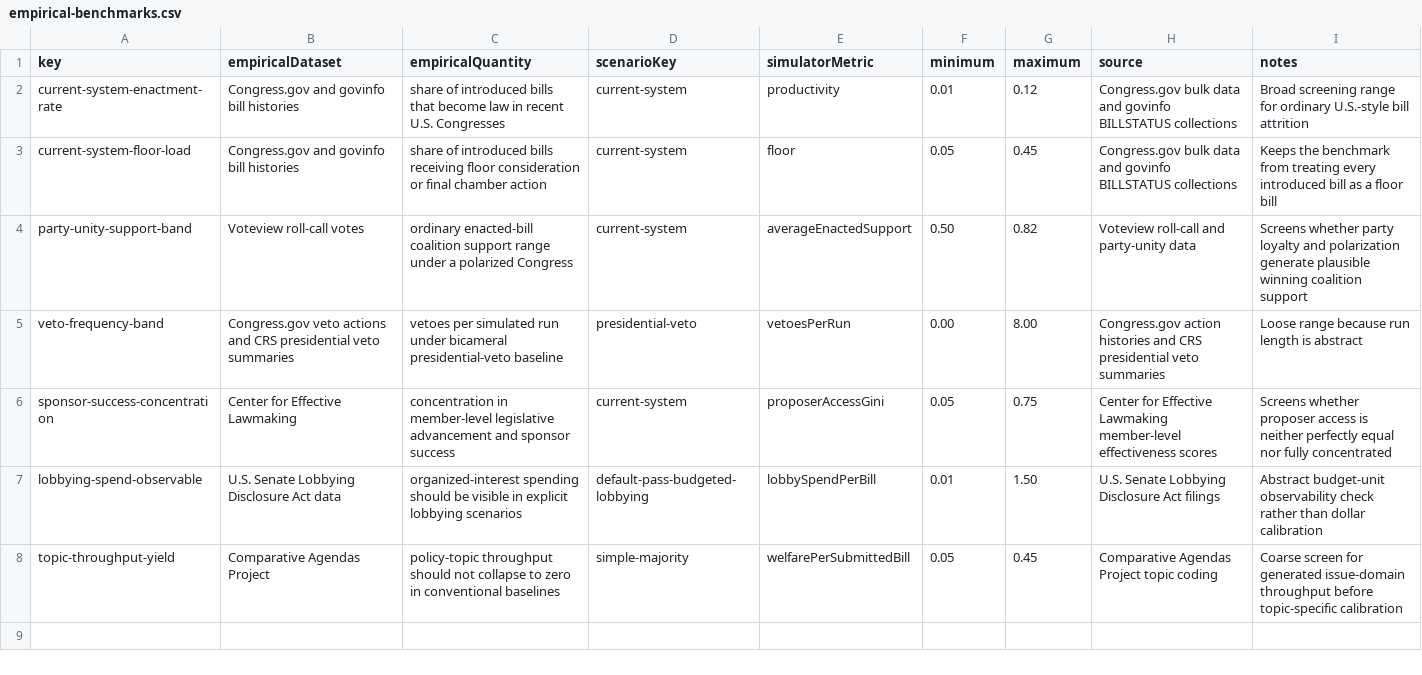
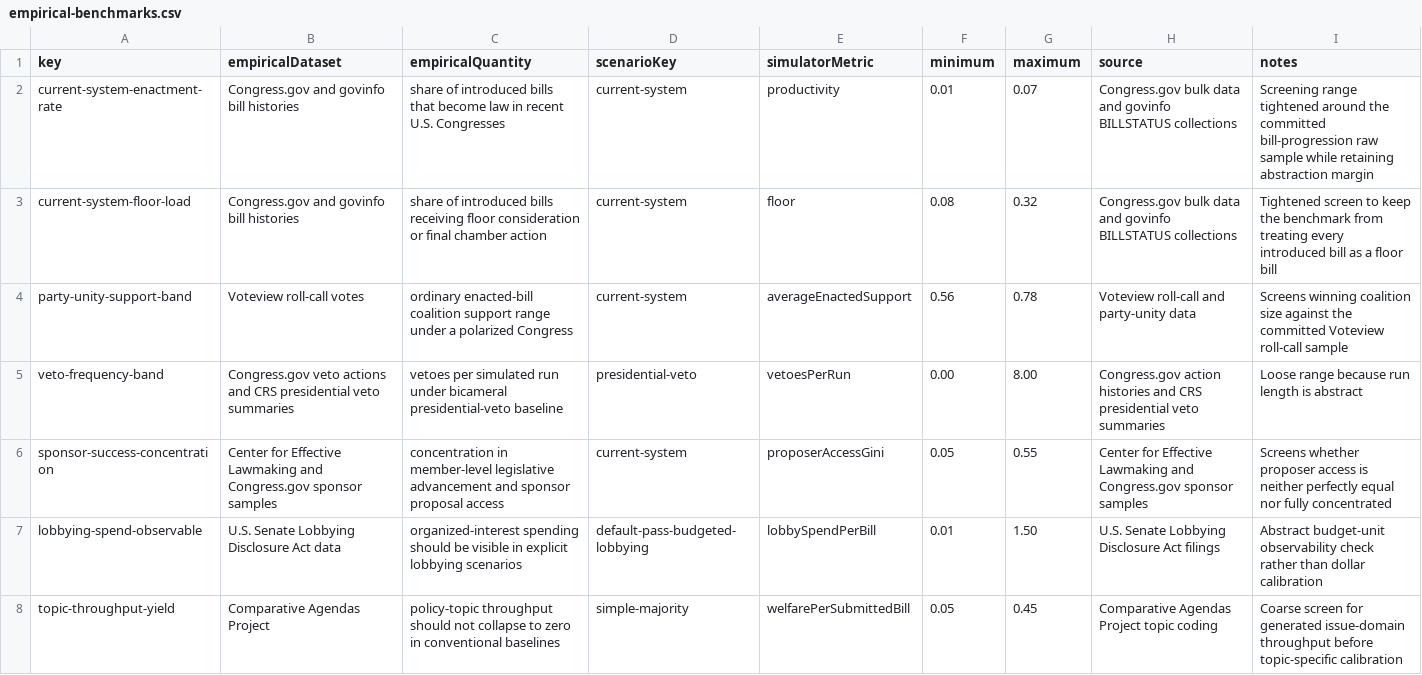
Before and after one commit to Jacoba1100254352/congress-institutional-simulator, a CSV file: data/calibration/empirical-benchmarks.csv, drawn as a sheet.

```diff
--- a/data/calibration/empirical-benchmarks.csv
+++ b/data/calibration/empirical-benchmarks.csv
@@ -1,7 +1,7 @@
 key,empiricalDataset,empiricalQuantity,scenarioKey,simulatorMetric,minimum,maximum,source,notes
-current-system-enactment-rate,Congress.gov and govinfo bill histories,share of introduced bills that become law in recent U.S. Congresses,current-system,productivity,0.01,0.12,Congress.gov bulk data and govinfo BILLSTATUS collections,Broad screening range for ordinary U.S.-style bill attrition
-current-system-floor-load,Congress.gov and govinfo bill histories,share of introduced bills receiving floor consideration or final chamber action,current-system,floor,0.05,0.45,Congress.gov bulk data and govinfo BILLSTATUS collections,Keeps the benchmark from treating every introduced bill as a floor bill
-party-unity-support-band,Voteview roll-call votes,ordinary enacted-bill coalition support range under a polarized Congress,current-system,averageEnactedSupport,0.50,0.82,Voteview roll-call and party-unity data,Screens whether party loyalty and polarization generate plausible winning coalition support
+current-system-enactment-rate,Congress.gov and govinfo bill histories,share of introduced bills that become law in recent U.S. Congresses,current-system,productivity,0.01,0.07,Congress.gov bulk data and govinfo BILLSTATUS collections,Screening range tightened around the committed bill-progression raw sample while retaining abstraction margin
+current-system-floor-load,Congress.gov and govinfo bill histories,share of introduced bills receiving floor consideration or final chamber action,current-system,floor,0.08,0.32,Congress.gov bulk data and govinfo BILLSTATUS collections,Tightened screen to keep the benchmark from treating every introduced bill as a floor bill
+party-unity-support-band,Voteview roll-call votes,ordinary enacted-bill coalition support range under a polarized Congress,current-system,averageEnactedSupport,0.56,0.78,Voteview roll-call and party-unity data,Screens winning coalition size against the committed Voteview roll-call sample
 veto-frequency-band,Congress.gov veto actions and CRS presidential veto summaries,vetoes per simulated run under bicameral presidential-veto baseline,presidential-veto,vetoesPerRun,0.00,8.00,Congress.gov action histories and CRS presidential veto summaries,Loose range because run length is abstract
-sponsor-success-concentration,Center for Effective Lawmaking,concentration in member-level legislative advancement and sponsor success,current-system,proposerAccessGini,0.05,0.75,Center for Effective Lawmaking member-level effectiveness scores,Screens whether proposer access is neither perfectly equal nor fully concentrated
+sponsor-success-concentration,Center for Effective Lawmaking and Congress.gov sponsor samples,concentration in member-level legislative advancement and sponsor proposal access,current-system,proposerAccessGini,0.05,0.55,Center for Effective Lawmaking and Congress.gov sponsor samples,Screens whether proposer access is neither perfectly equal nor fully concentrated
 lobbying-spend-observable,U.S. Senate Lobbying Disclosure Act data,organized-interest spending should be visible in explicit lobbying scenarios,default-pass-budgeted-lobbying,lobbySpendPerBill,0.01,1.50,U.S. Senate Lobbying Disclosure Act filings,Abstract budget-unit observability check rather than dollar calibration
```
Also changed, not shown: reports/all-scenarios-baseline.csv, reports/calibration-baseline.csv, 32 other files.
